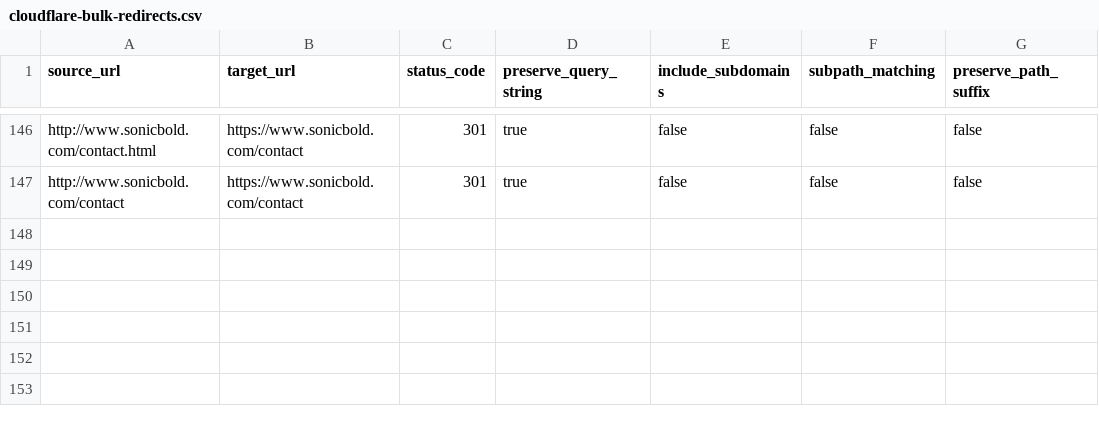
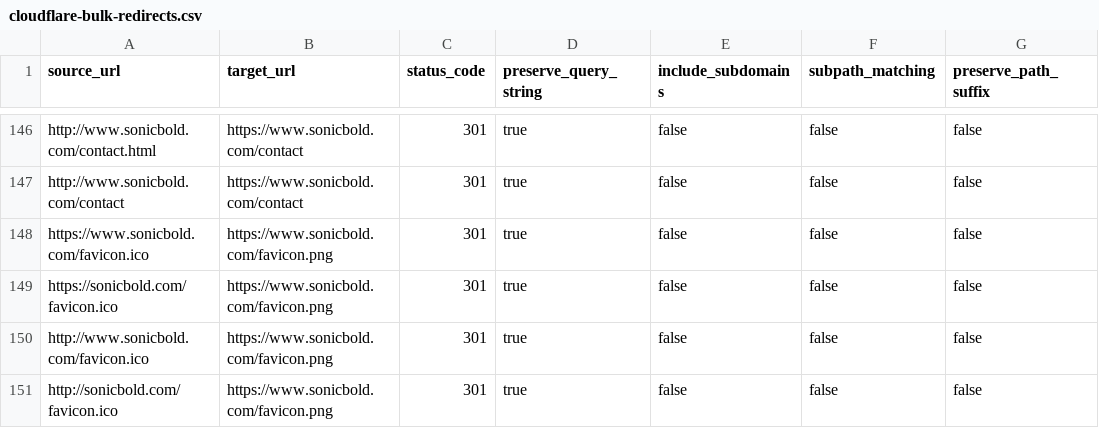
Before and after one commit to sonicbold/sonic-bold, a CSV file: redirects/cloudflare-bulk-redirects.csv, drawn as a sheet; only a part is shown, gaps mark what is left out; the diff names each change by its address in the sheet, - before the commit and + after, or states it on an @@ line.

```diff
--- a/redirects/cloudflare-bulk-redirects.csv
+++ b/redirects/cloudflare-bulk-redirects.csv
+row 148: https://www.sonicbold.com/favicon.ico | https://www.sonicbold.com/favicon.png | 301 | true | false | false | false
+row 149: https://sonicbold.com/favicon.ico | https://www.sonicbold.com/favicon.png | 301 | true | false | false | false
+row 150: http://www.sonicbold.com/favicon.ico | https://www.sonicbold.com/favicon.png | 301 | true | false | false | false
+row 151: http://sonicbold.com/favicon.ico | https://www.sonicbold.com/favicon.png | 301 | true | false | false | false
```
Also changed, not shown: 18 other files.
